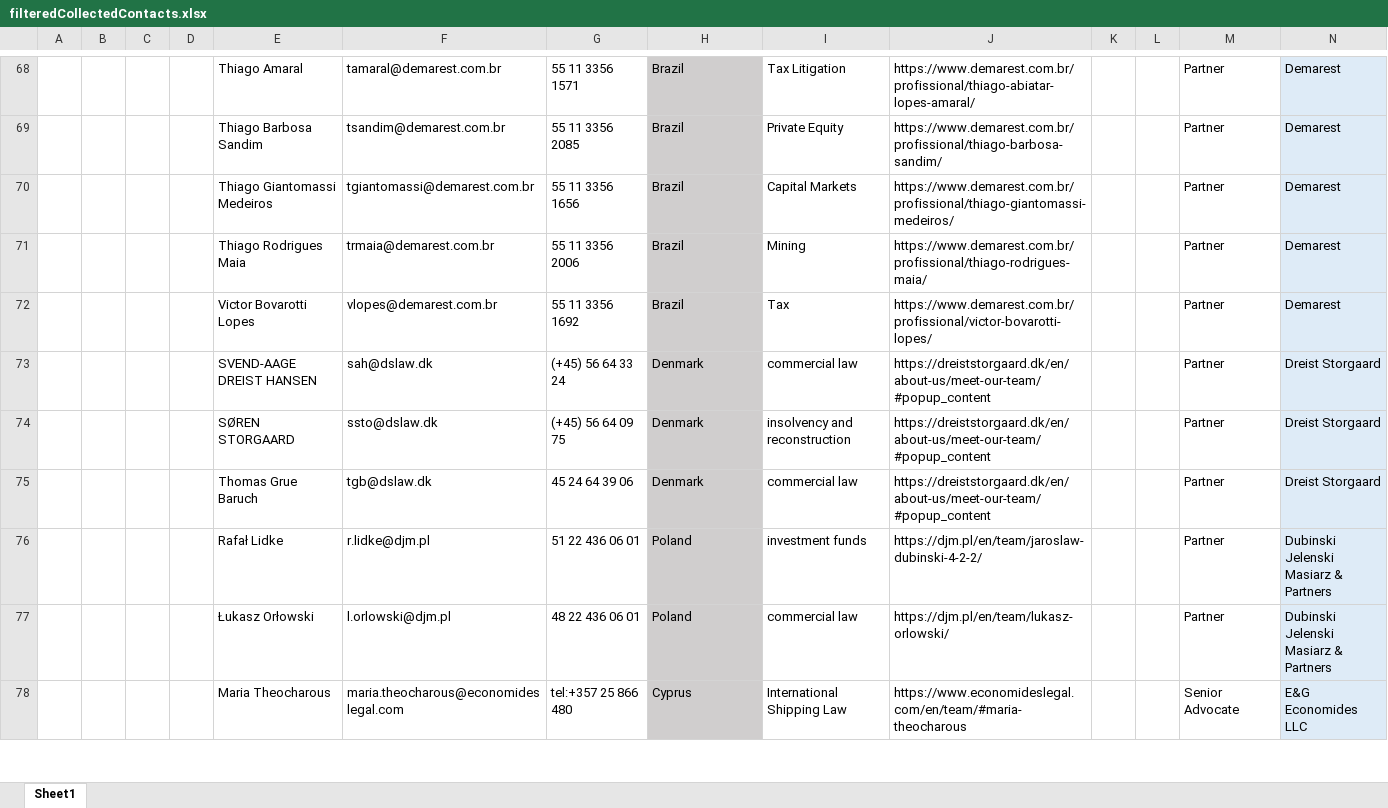
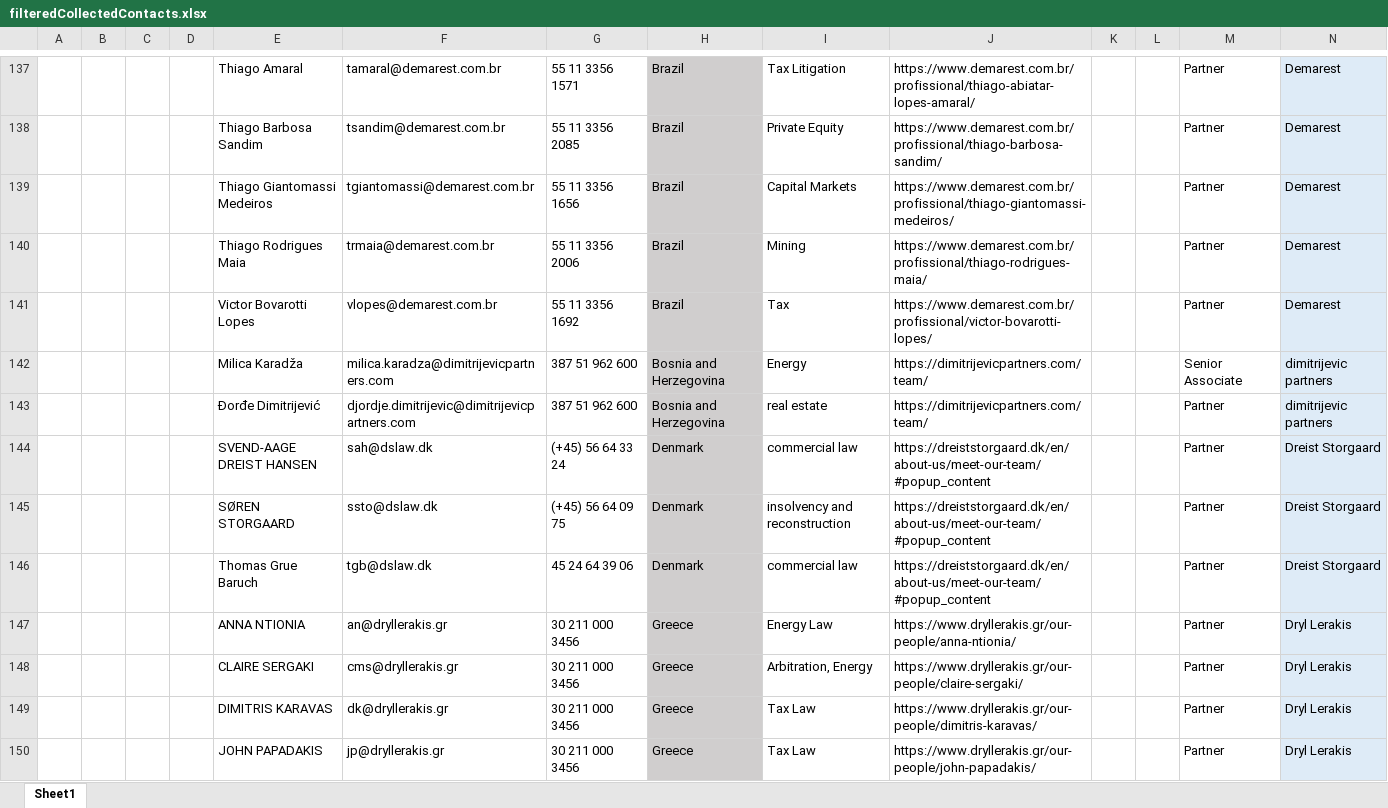
Before and after one commit to codeMaestroLucas/contactsJ, an Excel workbook: src/main/resources/baseFiles/excel/filteredCollectedContacts.xlsx, sheet Sheet1, drawn as a sheet; only a part is shown, gaps mark what is left out; the shorter side is filled out with more unchanged rows; values as stored, in another font and other column widths than the file's, no borders; the diff covers the shown part only; the diff names each change by its address in the sheet, - before the commit and + after, or states it on an @@ line.

```diff
--- a/src/main/resources/baseFiles/excel/filteredCollectedContacts.xlsx (sheet Sheet1)
+++ b/src/main/resources/baseFiles/excel/filteredCollectedContacts.xlsx (sheet Sheet1)
+row 142:  |  |  |  | Milica Karadža | milica.karadza@dimitrijevicpartners.com | 387 51 962 600 | Bosnia and Herzegovina | Energy | https://dimitrijevicpartners.com/team/ |  |  | Senior Associate | dimitrijevic partners
+row 143:  |  |  |  | Đorđe Dimitrijević | djordje.dimitrijevic@dimitrijevicpartners.com | 387 51 962 600 | Bosnia and Herzegovina | real estate | https://dimitrijevicpartners.com/team/ |  |  | Partner | dimitrijevic partners
+row 147:  |  |  |  | ANNA NTIONIA | an@dryllerakis.gr | 30 211 000 3456 | Greece | Energy Law | https://www.dryllerakis.gr/our-people/anna-ntionia/ |  |  | Partner | Dryl Lerakis
+row 148:  |  |  |  | CLAIRE SERGAKI | cms@dryllerakis.gr | 30 211 000 3456 | Greece | Arbitration, Energy | https://www.dryllerakis.gr/our-people/claire-sergaki/ |  |  | Partner | Dryl Lerakis
+row 149:  |  |  |  | DIMITRIS KARAVAS | dk@dryllerakis.gr | 30 211 000 3456 | Greece | Tax Law | https://www.dryllerakis.gr/our-people/dimitris-karavas/ |  |  | Partner | Dryl Lerakis
+row 150:  |  |  |  | JOHN PAPADAKIS | jp@dryllerakis.gr | 30 211 000 3456 | Greece | Tax Law | https://www.dryllerakis.gr/our-people/john-papadakis/ |  |  | Partner | Dryl Lerakis
```
Also changed, not shown: 119 added rows and 3 moved rows elsewhere in this sheet, src/main/resources/baseFiles/excel/Sheet.xlsx, 28 other files.
